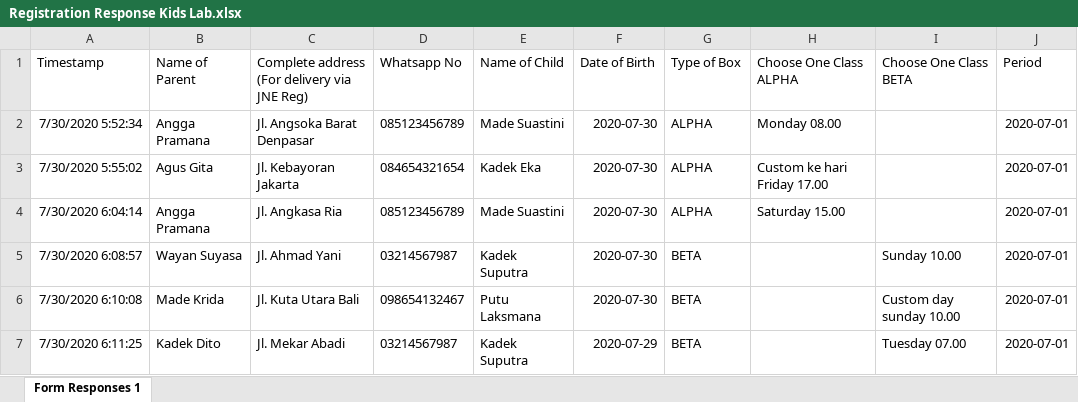
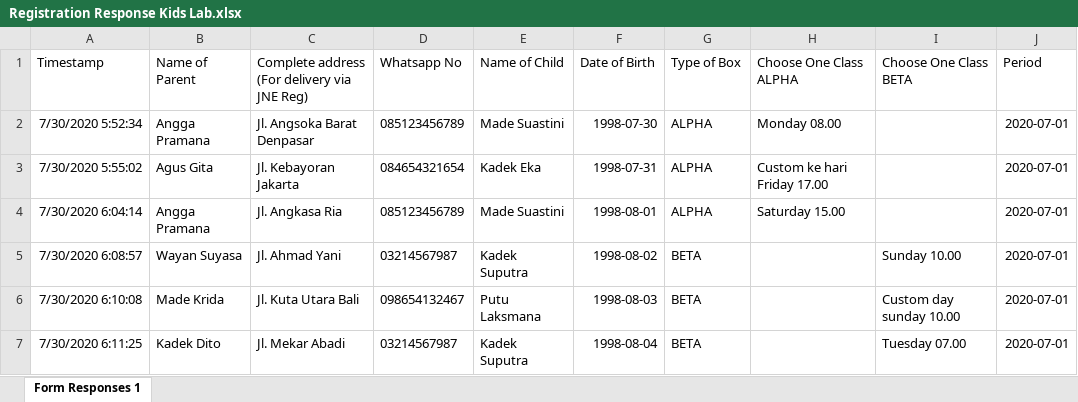
Before and after one commit to sunghangga/kidslab, an Excel workbook: Registration Response Kids Lab.xlsx, sheet Form Responses 1, drawn as a sheet; values as stored, in another font and other column widths than the file's, no borders; the diff names each change by its address in the sheet, - before the commit and + after, or states it on an @@ line.

```diff
--- a/Registration Response Kids Lab.xlsx (sheet Form Responses 1)
+++ b/Registration Response Kids Lab.xlsx (sheet Form Responses 1)
-F2 (Date of Birth): 2020-07-30
+F2 (Date of Birth): 1998-07-30
-F3 (Date of Birth): 2020-07-30
+F3 (Date of Birth): 1998-07-31
-F4 (Date of Birth): 2020-07-30
+F4 (Date of Birth): 1998-08-01
-F5 (Date of Birth): 2020-07-30
+F5 (Date of Birth): 1998-08-02
-F6 (Date of Birth): 2020-07-30
+F6 (Date of Birth): 1998-08-03
-F7 (Date of Birth): 2020-07-29
+F7 (Date of Birth): 1998-08-04
```
Also changed, not shown: 2 other files.
